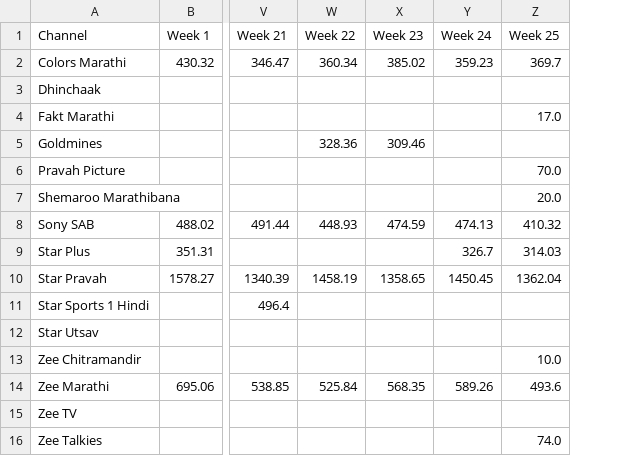
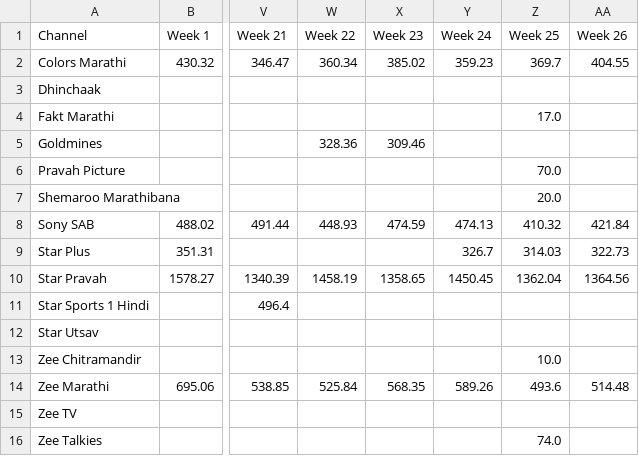
Before and after one commit to rohitk04/marathi-shows-data, a CSV file: data/csv/channels/channels_grp.csv, drawn as a sheet; only a part is shown, gaps mark what is left out; the diff names each change by its address in the sheet, - before the commit and + after, or states it on an @@ line.

Commit message:
Added week 26 data for online trp, mahaepisode trp, channels along with backup

```diff
--- a/data/csv/channels/channels_grp.csv
+++ b/data/csv/channels/channels_grp.csv
+column AA (Week 26), rows 2-14: 404.55 |  |  |  |  |  | 421.84 | 322.73 | 1364.56 |  |  |  | 514.48
```
Also changed, not shown: data/csv/channels/channels_rank.csv, data/csv/shows/mahaepisode/mahaepisode_rank.csv, 9 other files.
